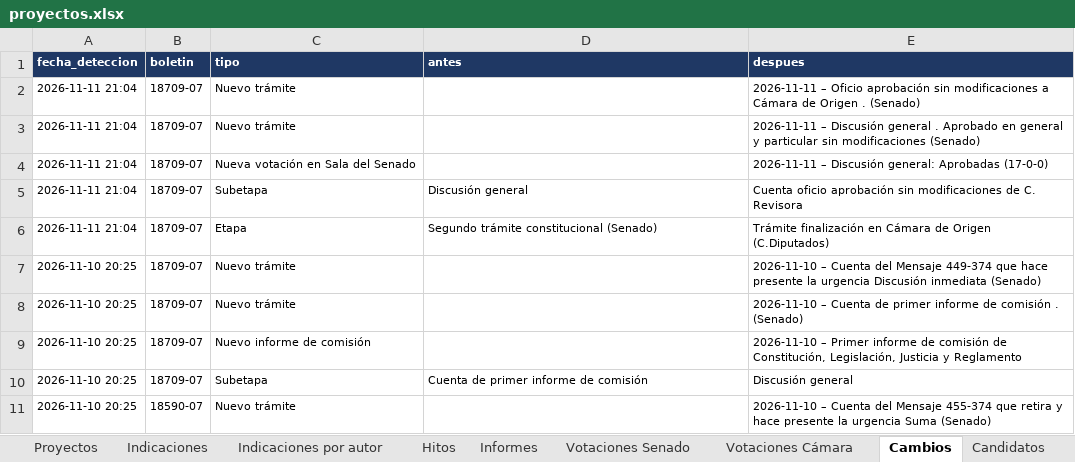
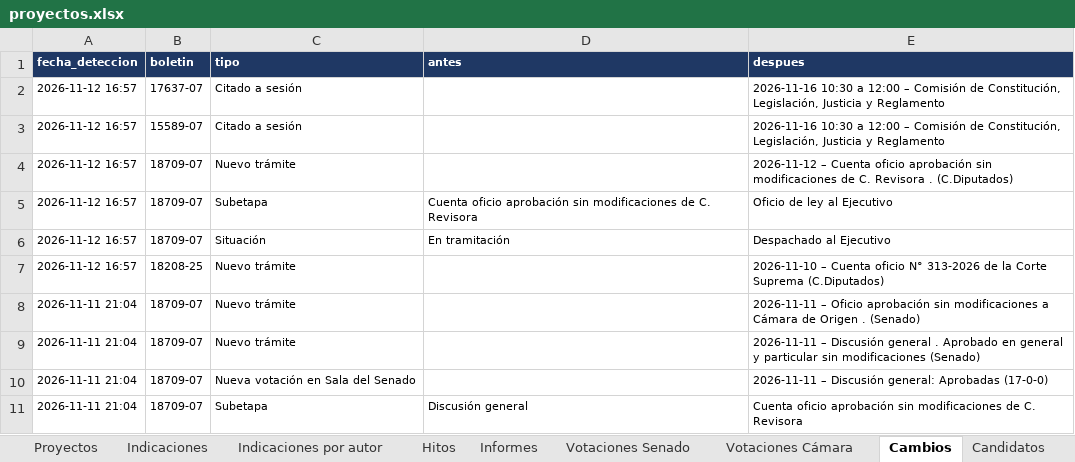
Before and after one commit to AlejandroAvYa/seguimiento-legislativo-seguridad, an Excel workbook: data/proyectos.xlsx, sheet Cambios, drawn as a sheet; only a part is shown; the shorter side is filled out with more unchanged rows; values as stored, in another font and other column widths than the file's, no borders; the diff names each change by its address in the sheet, - before the commit and + after, or states it on an @@ line.

```diff
--- a/data/proyectos.xlsx (sheet Cambios)
+++ b/data/proyectos.xlsx (sheet Cambios)
+row 2: 2026-11-12 16:57 | 17637-07 | Citado a sesión |  | 2026-11-16 10:30 a 12:00 – Comisión de Constitución, Legislación, Justicia y Reglamento
+row 3: 2026-11-12 16:57 | 15589-07 | Citado a sesión |  | 2026-11-16 10:30 a 12:00 – Comisión de Constitución, Legislación, Justicia y Reglamento
+row 4: 2026-11-12 16:57 | 18709-07 | Nuevo trámite |  | 2026-11-12 – Cuenta oficio aprobación sin modificaciones de C. Revisora . (C.Diputados)
+row 5: 2026-11-12 16:57 | 18709-07 | Subetapa | Cuenta oficio aprobación sin modificaciones de C. Revisora | Oficio de ley al Ejecutivo
+row 6: 2026-11-12 16:57 | 18709-07 | Situación | En tramitación | Despachado al Ejecutivo
+row 7: 2026-11-12 16:57 | 18208-25 | Nuevo trámite |  | 2026-11-10 – Cuenta oficio N° 313-2026 de la Corte Suprema (C.Diputados)
```
Also changed, not shown: sheet Proyectos, sheet Info, 14 other files.
